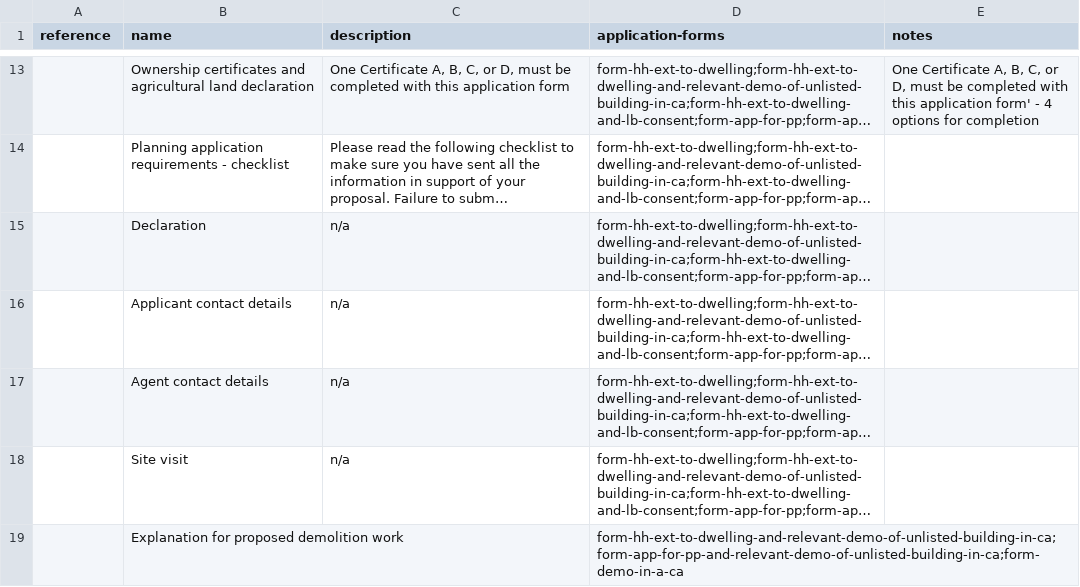
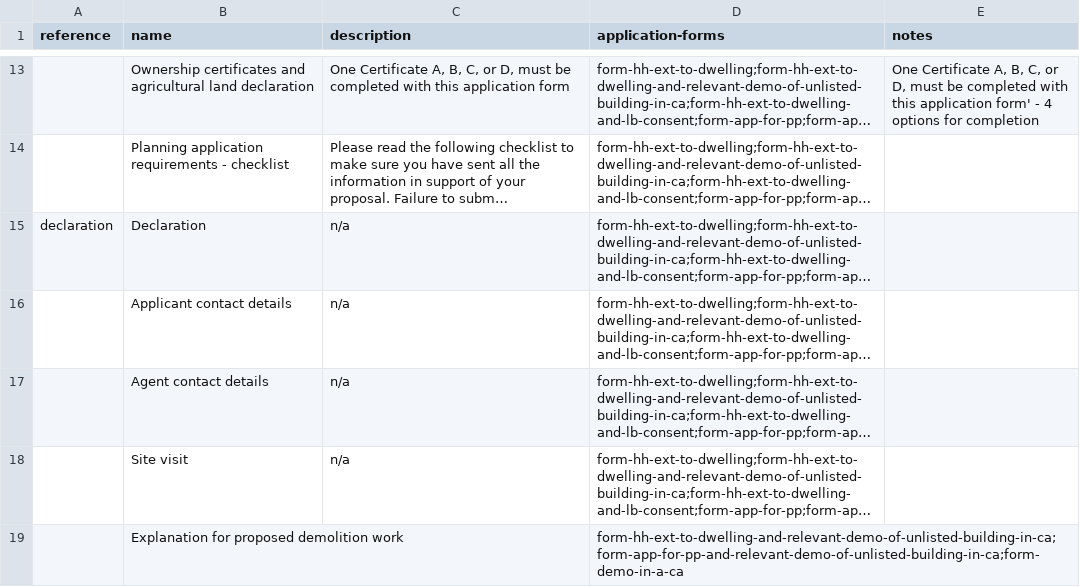
Before and after one commit to digital-land/planning-application-data-specification, a CSV file: data/planning-application-module.csv, drawn as a sheet; only a part is shown, gaps mark what is left out; long unchanged cells end in …; the diff names each change by its address in the sheet, - before the commit and + after, or states it on an @@ line.

Commit message:
Add reference for declaration

```diff
--- a/data/planning-application-module.csv
+++ b/data/planning-application-module.csv
-A15 (reference): (empty)
+A15 (reference): declaration
```
